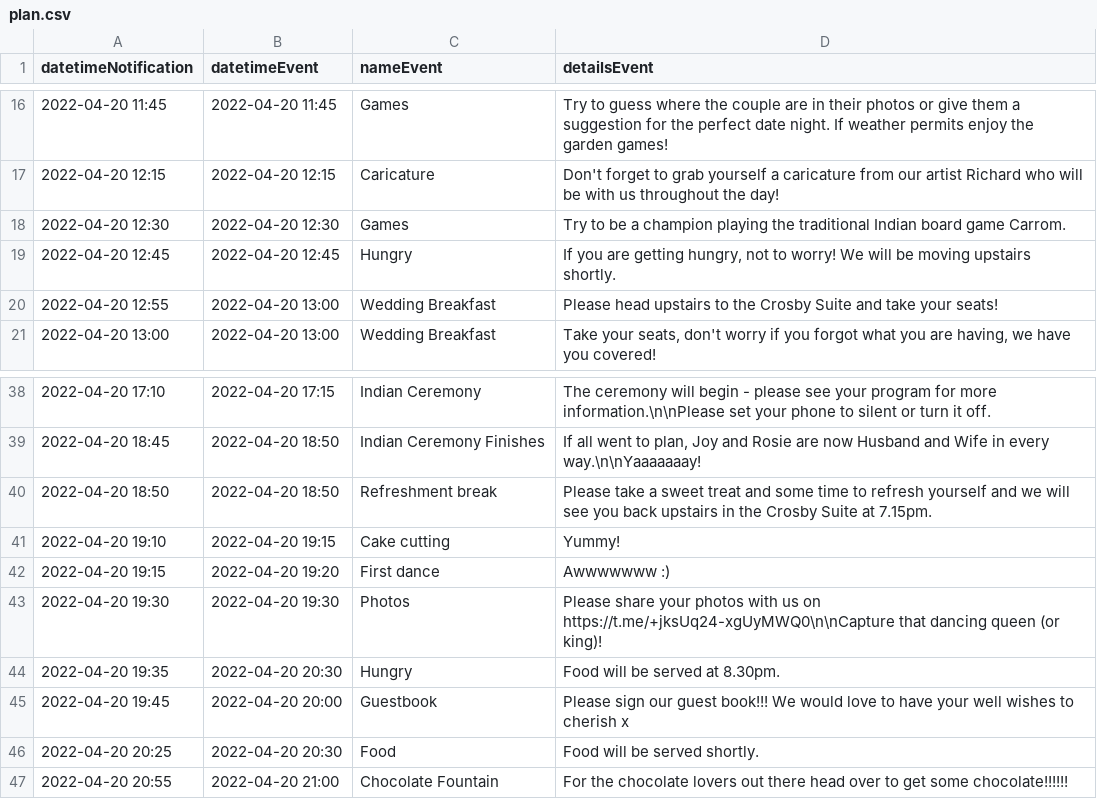
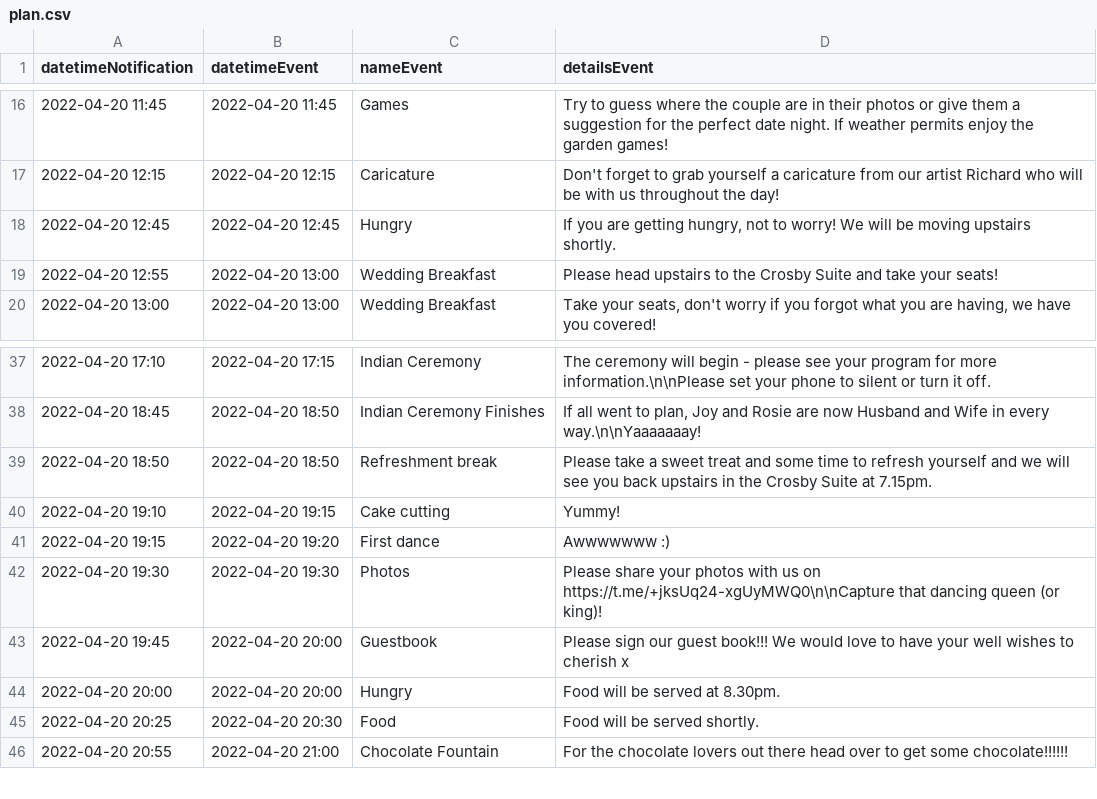
Before and after one commit to joy-rosie/wedbot, a CSV file: plan.csv, drawn as a sheet; only a part is shown, gaps mark what is left out.

Commit message:
remove carrom and move hungry later

```diff
--- a/plan.csv
+++ b/plan.csv
@@ -17,3 +17,2 @@
 2022-04-20 12:15|2022-04-20 12:15|Caricature|Don't forget to grab yourself a caricature from our artist Richard who will be with us throughout the day!
-2022-04-20 12:30|2022-04-20 12:30|Games|Try to be a champion playing the traditional Indian board game Carrom.
 2022-04-20 12:45|2022-04-20 12:45|Hungry|If you are getting hungry, not to worry! We will be moving upstairs shortly.
@@ -43,4 +42,4 @@
 2022-04-20 19:30|2022-04-20 19:30|Photos|Please share your photos with us on https://t.me/+jksUq24-xgUyMWQ0\n\nCapture that dancing queen (or king)!
-2022-04-20 19:35|2022-04-20 20:30|Hungry|Food will be served at 8.30pm.
 2022-04-20 19:45|2022-04-20 20:00|Guestbook|Please sign our guest book!!! We would love to have your well wishes to cherish x
+2022-04-20 20:00|2022-04-20 20:00|Hungry|Food will be served at 8.30pm.
 2022-04-20 20:25|2022-04-20 20:30|Food|Food will be served shortly.
```
